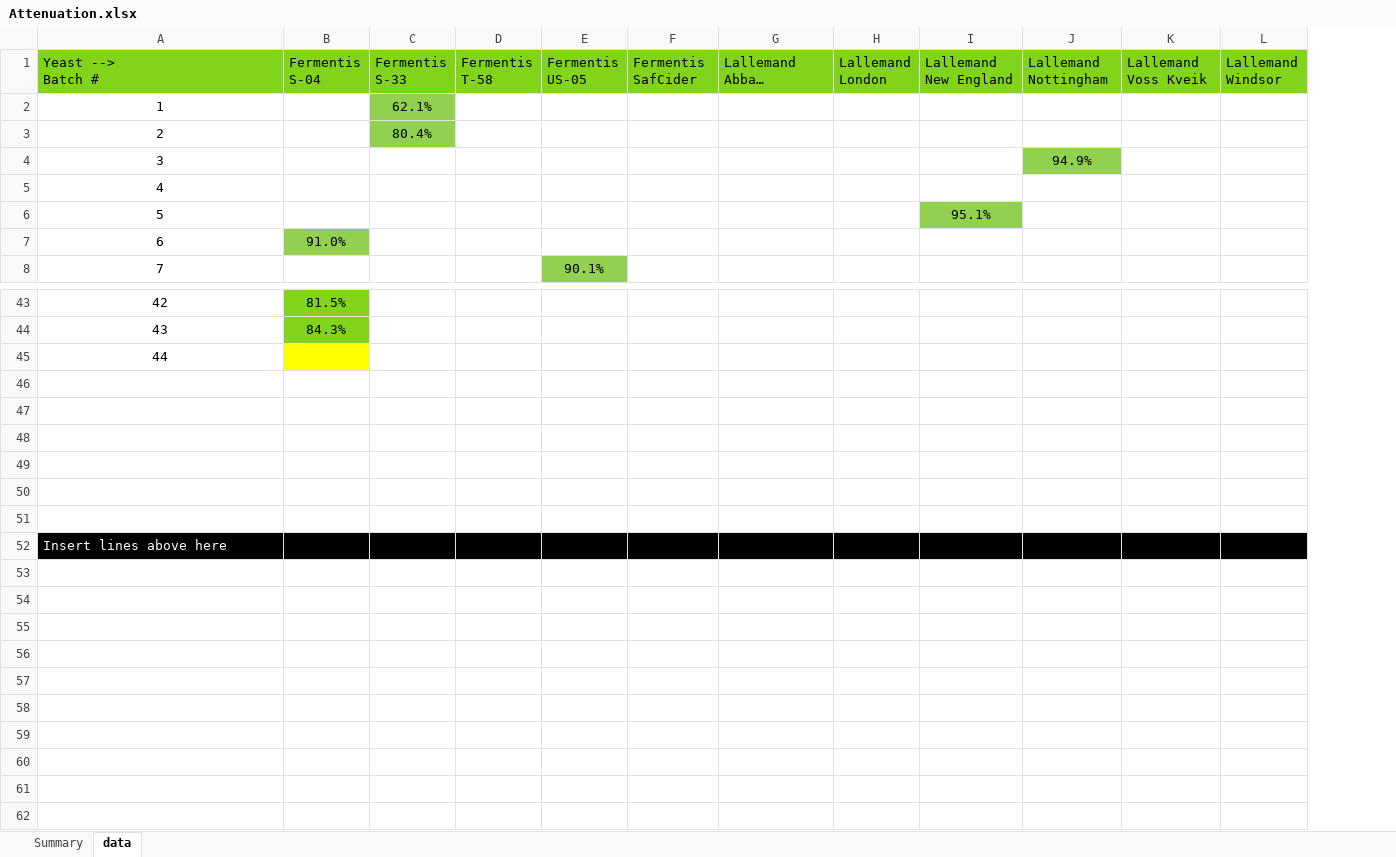
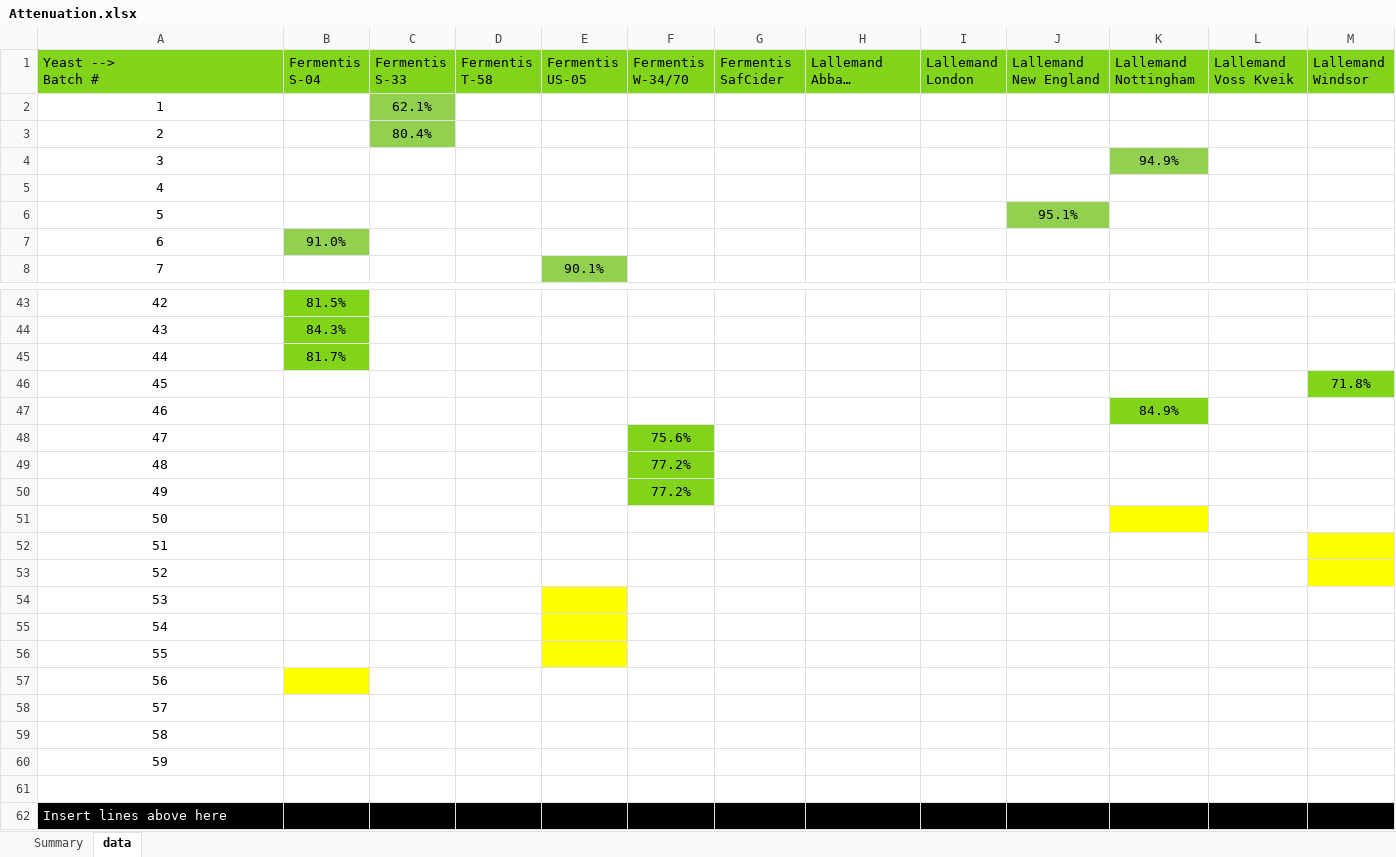
Before and after one commit to bert/TTO, an Excel workbook: docs/homebrewing/batches/graphs/Attenuation.xlsx, sheet data, drawn as a sheet; only a part is shown, gaps mark what is left out; long unchanged cells end in …; values as stored, in another font and other column widths than the file's, no borders; table styles not drawn; addresses are those after the commit; rows hold the shown columns only; the diff covers the shown part only; the diff names each change by its address in the sheet, - before the commit and + after, or states it on an @@ line.

Commit message:
Updated batch graphs.

```diff
--- a/docs/homebrewing/batches/graphs/Attenuation.xlsx (sheet data)
+++ b/docs/homebrewing/batches/graphs/Attenuation.xlsx (sheet data)
+column F (Fermentis W-34/70), rows 48-50: 75.6% | 77.2% | 77.2%
+row 45: 44 | 81.7%
+row 46: 45 |  |  |  |  |  |  |  |  |  |  |  | 71.8%
+row 47: 46 |  |  |  |  |  |  |  |  |  | 84.9%
@@ column A (Yeast --> Batch #) renumbered between rows 48 and 55 @@
-B48 fill: #FFFF00
+B48 fill: none
-row 49: (empty)
+row 49: 48 |  |  |  |  | 77.2%
-row 50: (empty)
+row 50: 49 |  |  |  |  | 77.2%
-K51 fill: none
+K51 fill: #FFFF00
-M52:M53 fill: none
+M52:M53 fill: #FFFF00
-E54 fill: none
+E54 fill: #FFFF00
-A55:D55 fill: #000000
+A55:D55 fill: none
@@ A55 text colour: #FFFFFF → black, alignment: left → center @@
-E55 fill: #000000
+E55 fill: #FFFF00
-G55:M55 fill: #000000
+G55:M55 fill: none
+row 56: 55
+row 57: 56
+row 58: 57
+row 59: 58
+row 60: 59
+row 61: (empty)
+row 62: Insert lines above here
```
Also changed, not shown: cell formats elsewhere in this sheet, sheet Summary, formulas that keep their value, 17 other files.
